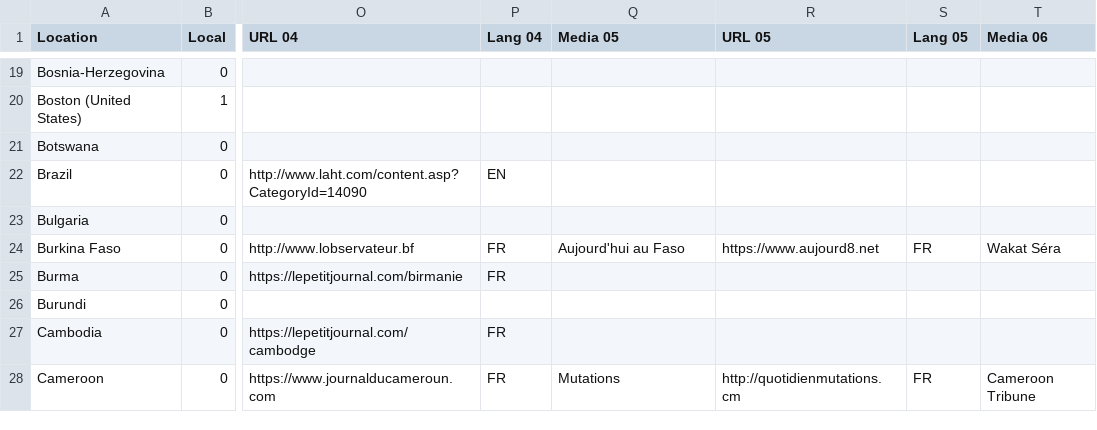
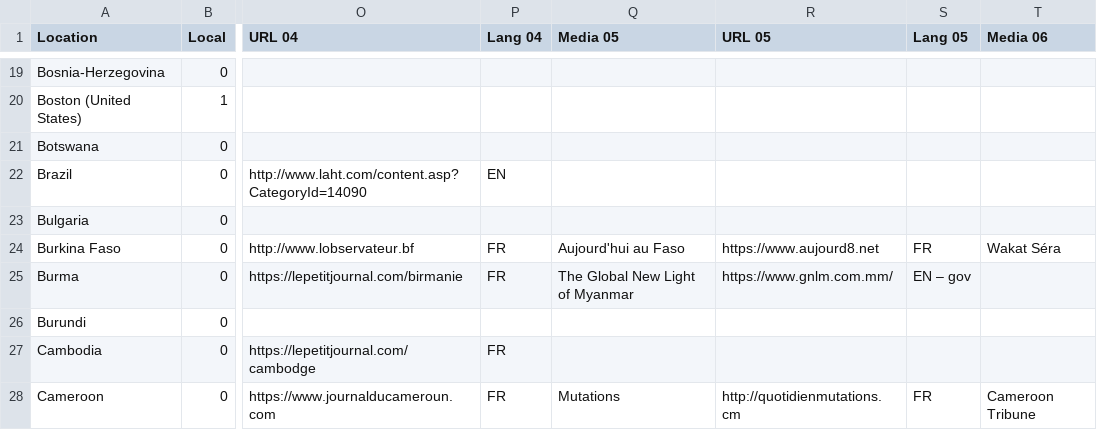
Before and after one commit to ofnik/ofnik.github.io, a CSV file: maps/medias.csv, drawn as a sheet; only a part is shown, gaps mark what is left out; the diff covers the shown part only; the diff names each change by its address in the sheet, - before the commit and + after, or states it on an @@ line.

Commit message:
Add files via upload

```diff
--- a/maps/medias.csv
+++ b/maps/medias.csv
-Q25 (Media 05): (empty)
+Q25 (Media 05): The Global New Light of Myanmar
-R25 (URL 05): (empty)
+R25 (URL 05): https://www.gnlm.com.mm/
-S25 (Lang 05): (empty)
+S25 (Lang 05): EN – gov
```
Also changed, not shown: 1 added row and 14 edited cells elsewhere in this file.
